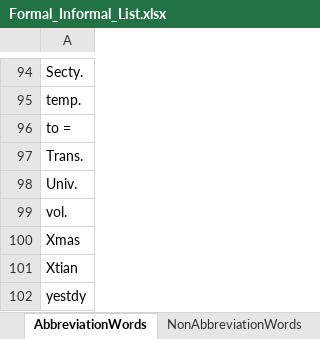
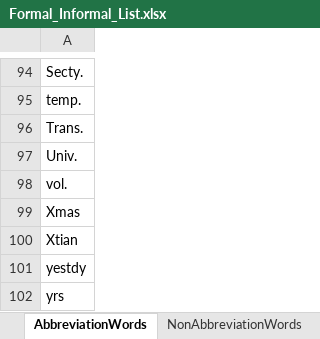
Before and after one commit to georgwiese/MeetupMiner, an Excel workbook: data/WordList/Formal_Informal_List.xlsx, sheet AbbreviationWords, drawn as a sheet; only a part is shown, gaps mark what is left out; the shorter side is filled out with more unchanged rows; values as stored, in another font and other column widths than the file's, no borders; the diff names each change by its address in the sheet, - before the commit and + after, or states it on an @@ line.

```diff
--- a/data/WordList/Formal_Informal_List.xlsx (sheet AbbreviationWords)
+++ b/data/WordList/Formal_Informal_List.xlsx (sheet AbbreviationWords)
-row 96: to =
```
Also changed, not shown: 16 other files.
